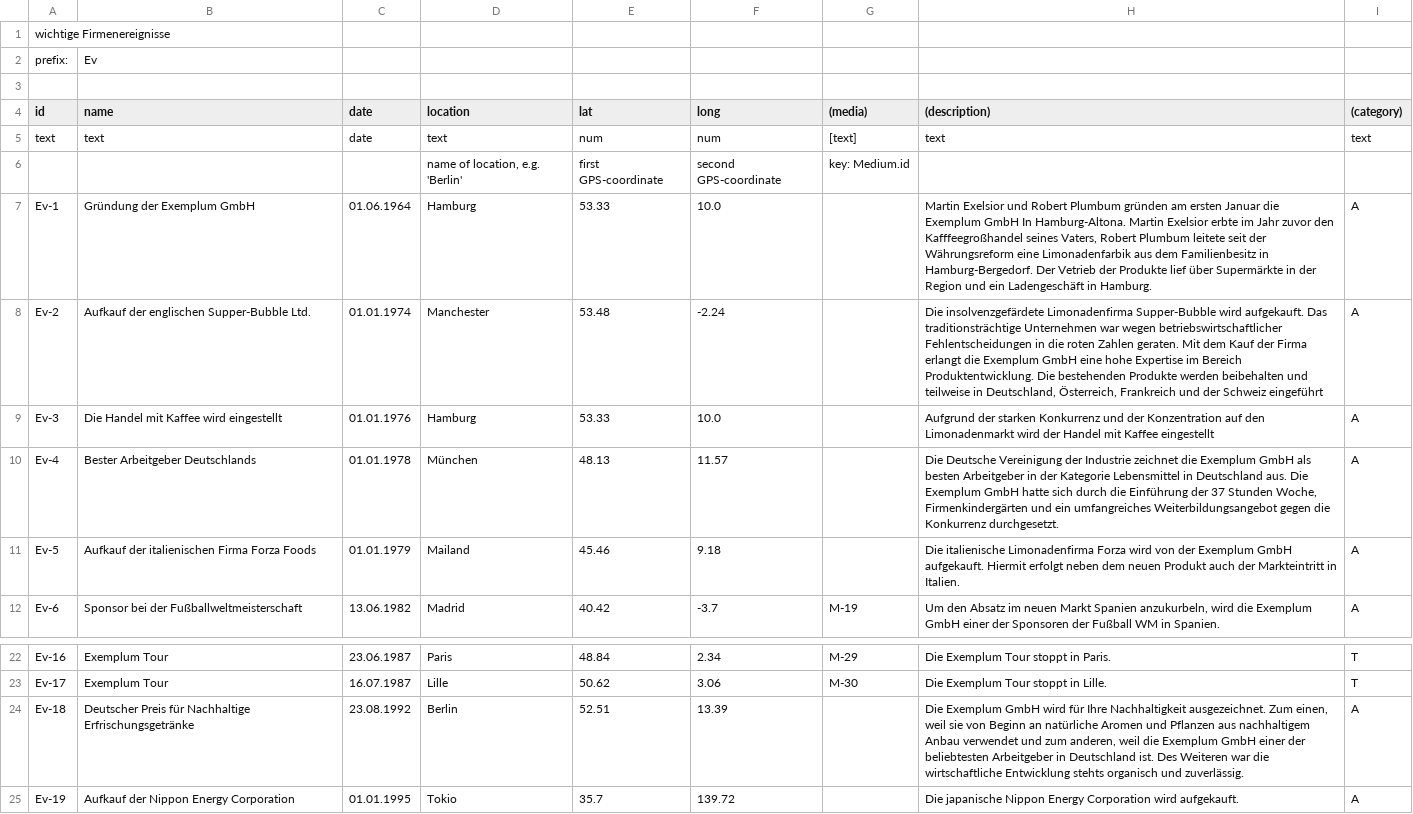
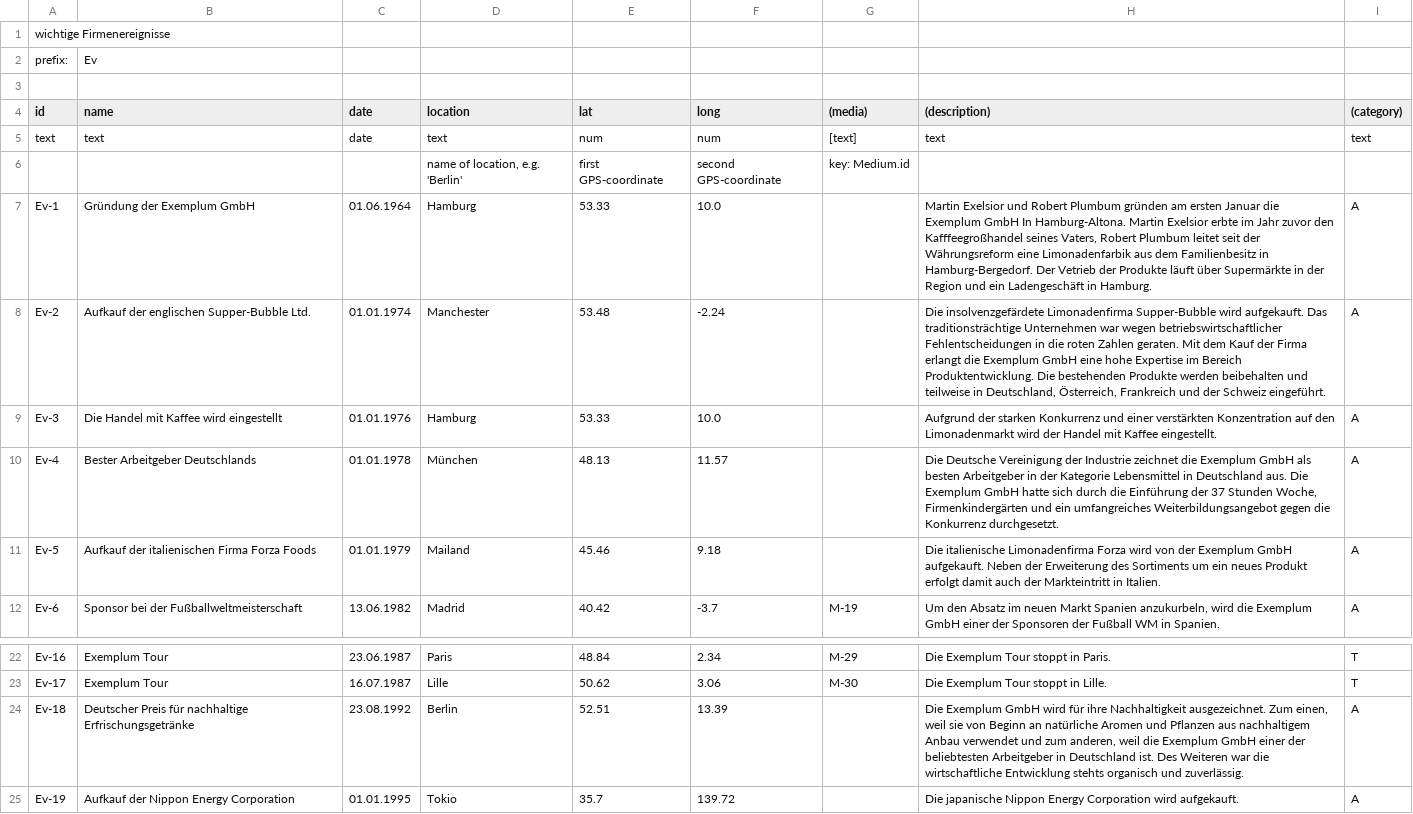
Before and after one commit to MenschMarcus/HistoGlobe_school, a CSV file: config/exemplum/data/exemplum_event.csv, drawn as a sheet; only a part is shown, gaps mark what is left out.

```diff
--- a/config/exemplum/data/exemplum_event.csv
+++ b/config/exemplum/data/exemplum_event.csv
@@ -6,7 +6,7 @@ text|text|date|text|num|num|[text]|text|text
 |||name of location, e.g. 'Berlin'|first GPS-coordinate|second GPS-coordinate|key: Medium.id||
-Ev-1|Gründung der Exemplum GmbH|01.06.1964|Hamburg|53.33|10.0||Martin Exelsior und Robert Plumbum gründen am ersten Januar die Exemplum GmbH In Hamburg-Altona. Martin Exelsior erbte im Jahr zuvor den Kafffeegroßhandel seines Vaters, Robert Plumbum leitete seit der Währungsreform eine Limonadenfarbik aus dem Familienbesitz in Hamburg-Bergedorf. Der Vetrieb der Produkte lief über Supermärkte in der Region und ein Ladengeschäft in Hamburg.|A
-Ev-2|Aufkauf der englischen Supper-Bubble Ltd.|01.01.1974|Manchester|53.48|-2.24||Die insolvenzgefärdete Limonadenfirma Supper-Bubble wird aufgekauft. Das traditionsträchtige Unternehmen war wegen betriebswirtschaftlicher Fehlentscheidungen in die roten Zahlen geraten. Mit dem Kauf der Firma erlangt die Exemplum GmbH eine hohe Expertise im Bereich Produktentwicklung. Die bestehenden Produkte werden beibehalten und teilweise in Deutschland, Österreich, Frankreich und der Schweiz eingeführt|A
-Ev-3|Die Handel mit Kaffee wird eingestellt|01.01.1976|Hamburg|53.33|10.0||Aufgrund der starken Konkurrenz und der Konzentration auf den Limonadenmarkt wird der Handel mit Kaffee eingestellt|A
+Ev-1|Gründung der Exemplum GmbH|01.06.1964|Hamburg|53.33|10.0||Martin Exelsior und Robert Plumbum gründen am ersten Januar die Exemplum GmbH In Hamburg-Altona. Martin Exelsior erbte im Jahr zuvor den Kafffeegroßhandel seines Vaters, Robert Plumbum leitet seit der Währungsreform eine Limonadenfarbik aus dem Familienbesitz in Hamburg-Bergedorf. Der Vetrieb der Produkte läuft über Supermärkte in der Region und ein Ladengeschäft in Hamburg.|A
+Ev-2|Aufkauf der englischen Supper-Bubble Ltd.|01.01.1974|Manchester|53.48|-2.24||Die insolvenzgefärdete Limonadenfirma Supper-Bubble wird aufgekauft. Das traditionsträchtige Unternehmen war wegen betriebswirtschaftlicher Fehlentscheidungen in die roten Zahlen geraten. Mit dem Kauf der Firma erlangt die Exemplum GmbH eine hohe Expertise im Bereich Produktentwicklung. Die bestehenden Produkte werden beibehalten und teilweise in Deutschland, Österreich, Frankreich und der Schweiz eingeführt.|A
+Ev-3|Die Handel mit Kaffee wird eingestellt|01.01.1976|Hamburg|53.33|10.0||Aufgrund der starken Konkurrenz und einer verstärkten Konzentration auf den Limonadenmarkt wird der Handel mit Kaffee eingestellt.|A
 Ev-4|Bester Arbeitgeber Deutschlands|01.01.1978|München|48.13|11.57||Die Deutsche Vereinigung der Industrie zeichnet die Exemplum GmbH als besten Arbeitgeber in der Kategorie Lebensmittel in Deutschland aus. Die Exemplum GmbH hatte sich durch die Einführung der 37 Stunden Woche, Firmenkindergärten und ein umfangreiches Weiterbildungsangebot gegen die Konkurrenz durchgesetzt.|A
-Ev-5|Aufkauf der italienischen Firma Forza Foods|01.01.1979|Mailand|45.46|9.18||Die italienische Limonadenfirma Forza wird von der Exemplum GmbH aufgekauft. Hiermit erfolgt neben dem neuen Produkt auch der Markteintritt in Italien.|A
+Ev-5|Aufkauf der italienischen Firma Forza Foods|01.01.1979|Mailand|45.46|9.18||Die italienische Limonadenfirma Forza wird von der Exemplum GmbH aufgekauft. Neben der Erweiterung des Sortiments um ein neues Produkt erfolgt damit auch der Markteintritt in Italien.|A
 Ev-6|Sponsor bei der Fußballweltmeisterschaft|13.06.1982|Madrid|40.42|-3.7|M-19|Um den Absatz im neuen Markt Spanien anzukurbeln, wird die Exemplum GmbH einer der Sponsoren der Fußball WM in Spanien.|A
@@ -23,3 +23,3 @@ Ev-16|Exemplum Tour|23.06.1987|Paris|48.84|2.34|M-29|Die Exemplum Tour stoppt in
 Ev-17|Exemplum Tour|16.07.1987|Lille|50.62|3.06|M-30|Die Exemplum Tour stoppt in Lille.|T
-Ev-18|Deutscher Preis für Nachhaltige Erfrischungsgetränke|23.08.1992|Berlin|52.51|13.39||Die Exemplum GmbH wird für Ihre Nachhaltigkeit ausgezeichnet. Zum einen, weil sie von Beginn an natürliche Aromen und Pflanzen aus nachhaltigem Anbau verwendet und zum anderen, weil die Exemplum GmbH einer der beliebtesten Arbeitgeber in Deutschland ist. Des Weiteren war die wirtschaftliche Entwicklung stehts organisch und zuverlässig.|A
+Ev-18|Deutscher Preis für nachhaltige Erfrischungsgetränke|23.08.1992|Berlin|52.51|13.39||Die Exemplum GmbH wird für ihre Nachhaltigkeit ausgezeichnet. Zum einen, weil sie von Beginn an natürliche Aromen und Pflanzen aus nachhaltigem Anbau verwendet und zum anderen, weil die Exemplum GmbH einer der beliebtesten Arbeitgeber in Deutschland ist. Des Weiteren war die wirtschaftliche Entwicklung stehts organisch und zuverlässig.|A
 Ev-19|Aufkauf der Nippon Energy Corporation|01.01.1995|Tokio|35.7|139.72||Die japanische Nippon Energy Corporation wird aufgekauft.|A
```
Also changed, not shown: config/exemplum/data/exemplum_branch.csv, config/exemplum/data/exemplum_medium.csv, 1 other file.
